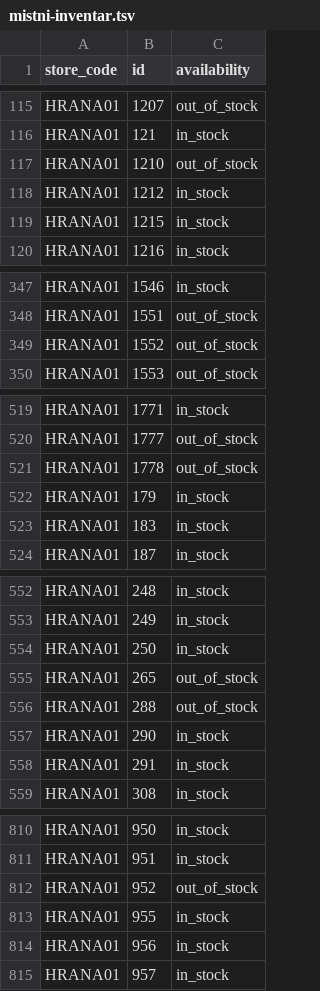
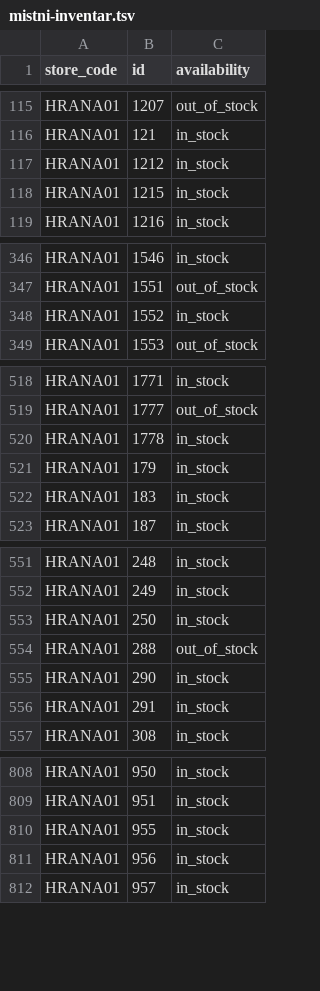
Before and after one commit to k8thegr8st/mistni-inventar, a TSV file: mistni-inventar.tsv, drawn as a sheet; only a part is shown, gaps mark what is left out; the diff covers the shown part only.

```diff
--- a/mistni-inventar.tsv
+++ b/mistni-inventar.tsv
@@ -116,3 +116,2 @@ HRANA01	1207	out_of_stock
 HRANA01	121	in_stock
-HRANA01	1210	out_of_stock
 HRANA01	1212	in_stock
@@ -348,3 +347,3 @@ HRANA01	1546	in_stock
 HRANA01	1551	out_of_stock
-HRANA01	1552	out_of_stock
+HRANA01	1552	in_stock
 HRANA01	1553	out_of_stock
@@ -520,3 +519,3 @@ HRANA01	1771	in_stock
 HRANA01	1777	out_of_stock
-HRANA01	1778	out_of_stock
+HRANA01	1778	in_stock
 HRANA01	179	in_stock
@@ -554,3 +553,2 @@ HRANA01	249	in_stock
 HRANA01	250	in_stock
-HRANA01	265	out_of_stock
 HRANA01	288	out_of_stock
@@ -811,3 +809,2 @@ HRANA01	950	in_stock
 HRANA01	951	in_stock
-HRANA01	952	out_of_stock
 HRANA01	955	in_stock
```
Also changed, not shown: 1 edited cell elsewhere in this file.
